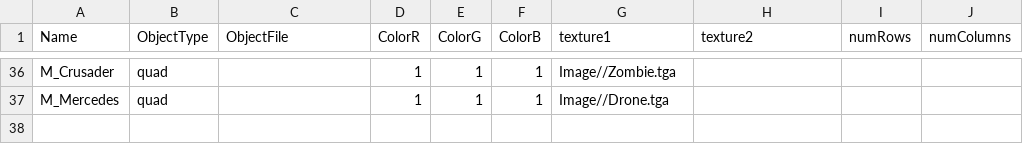
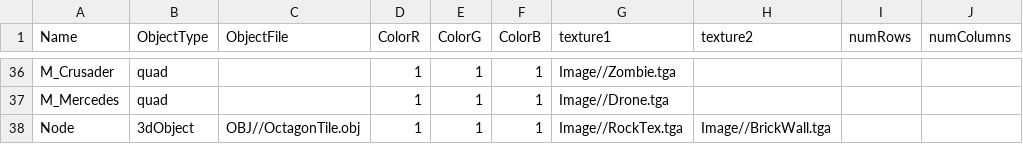
Before and after one commit to Idealizinc/SP-4, a CSV file: Base/CSVFiles/MeshDriven.csv, drawn as a sheet; only a part is shown, gaps mark what is left out; the diff names each change by its address in the sheet, - before the commit and + after, or states it on an @@ line.

```diff
--- a/Base/CSVFiles/MeshDriven.csv
+++ b/Base/CSVFiles/MeshDriven.csv
+row 38: Node | 3dObject | OBJ//OctagonTile.obj | 1 | 1 | 1 | Image//RockTex.tga | Image//BrickWall.tga
```
Also changed, not shown: Base/CSVFiles/MapLegend.csv, Base/CSVFiles/Town1Layout.csv, 25 other files.
